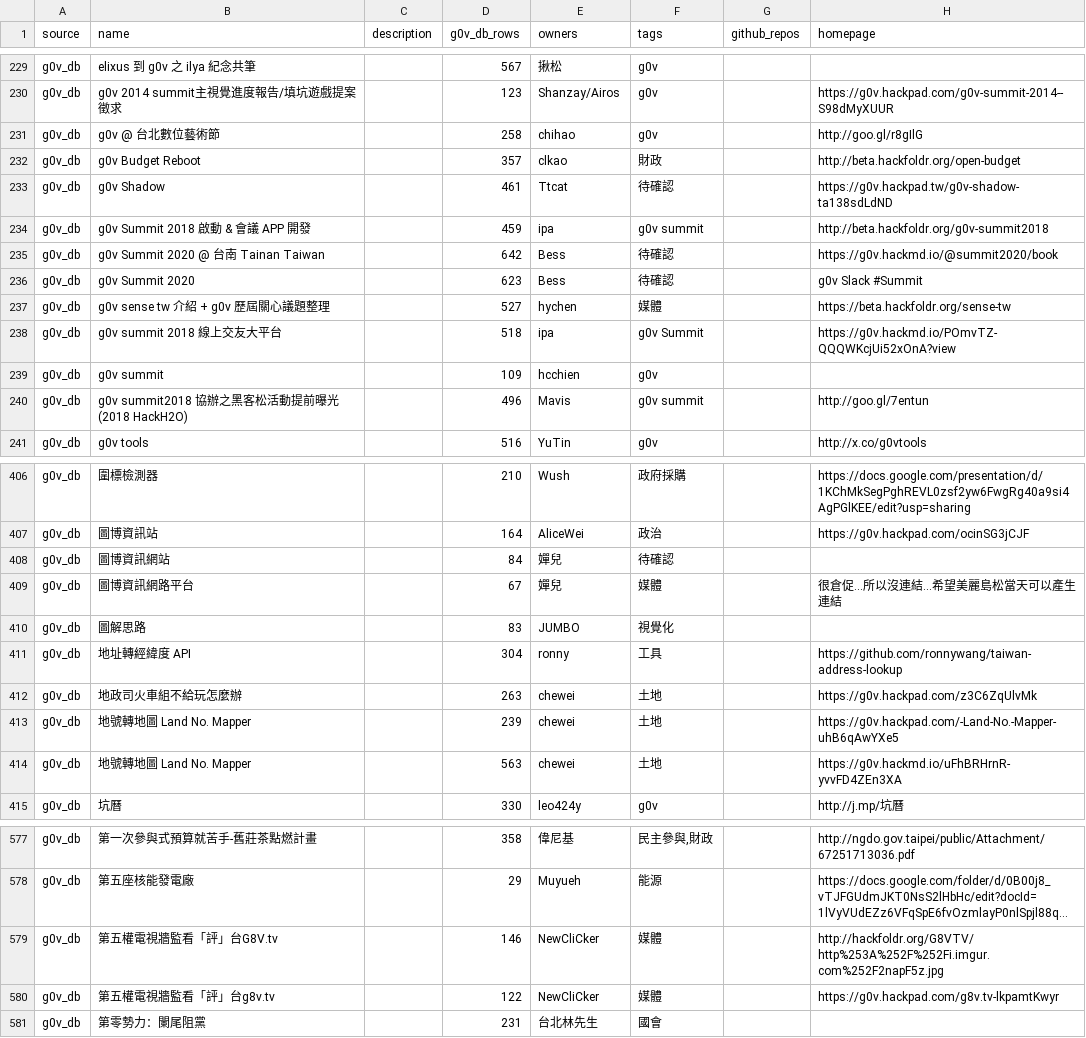
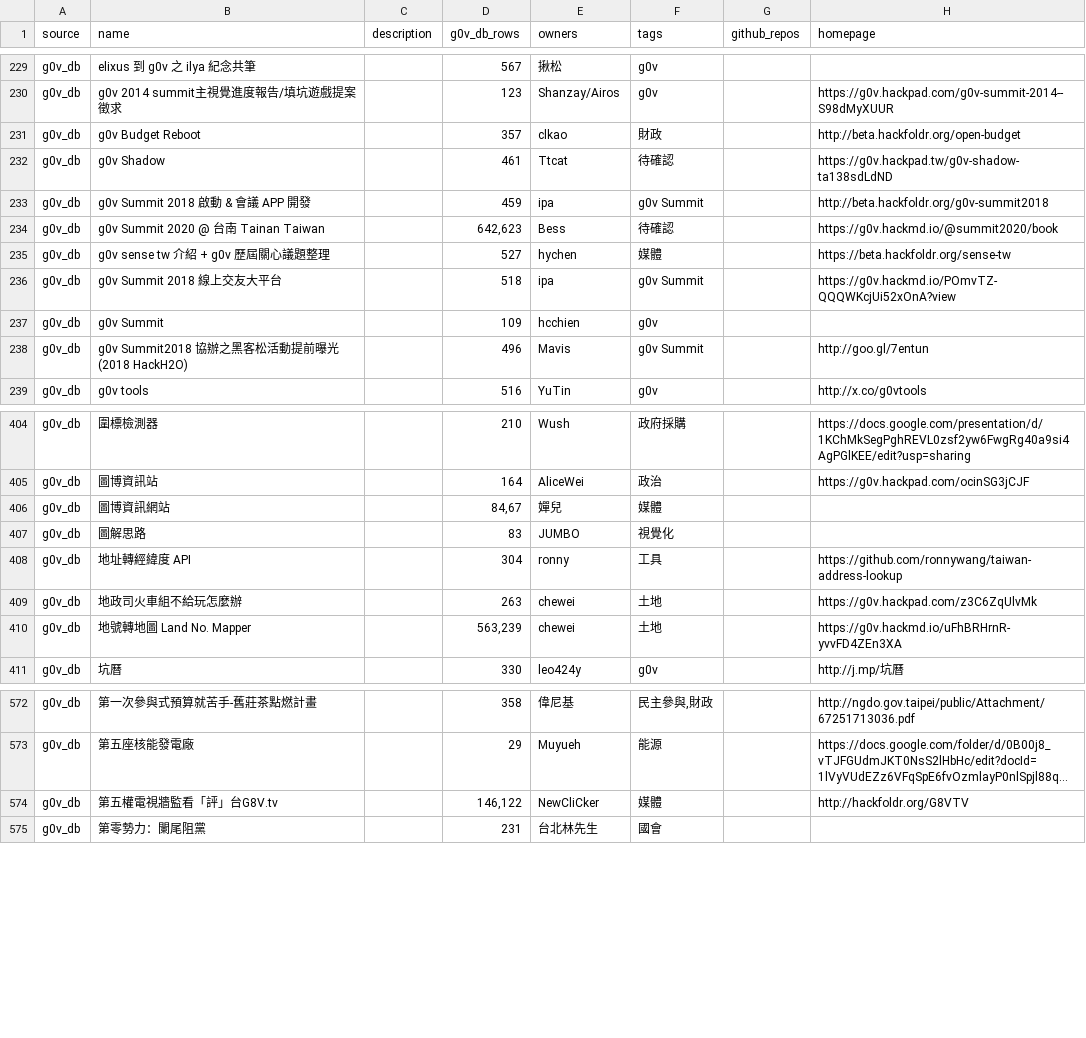
Before and after one commit to chunyenHuang/awesome-g0v-projects, a CSV file: data/projects.csv, drawn as a sheet; only a part is shown, gaps mark what is left out; long unchanged cells end in …; removed rows and columns are numbered as before the commit, all else as after; the diff covers the shown part only; the diff names each change by its address in the sheet, - before the commit and + after, or states it on an @@ line.

```diff
--- a/data/projects.csv
+++ b/data/projects.csv
-row 231: g0v_db | g0v @ 台北數位藝術節 |  | 258 | chihao | g0v |  | http://goo.gl/r8gIlG
-F233 (tags): g0v summit
+F233 (tags): g0v Summit
-D234 (g0v_db_rows): 642
+D234 (g0v_db_rows): 642,623
-row 236: g0v_db | g0v Summit 2020 |  | 623 | Bess | 待確認 |  | g0v Slack #Summit
-B236 (name): g0v summit 2018 線上交友大平台
+B236 (name): g0v Summit 2018 線上交友大平台
-B237 (name): g0v summit
+B237 (name): g0v Summit
-B238 (name): g0v summit2018 協辦之黑客松活動提前曝光 (2018 HackH2O)
+B238 (name): g0v Summit2018 協辦之黑客松活動提前曝光 (2018 HackH2O)
-F238 (tags): g0v summit
+F238 (tags): g0v Summit
-D406 (g0v_db_rows): 84
+D406 (g0v_db_rows): 84,67
-F406 (tags): 待確認
+F406 (tags): 媒體
-row 409: g0v_db | 圖博資訊網路平台 |  | 67 | 嬋兒 | 媒體 |  | 很倉促...所以沒連結...希望美麗島松當天可以產生連結
-row 413: g0v_db | 地號轉地圖 Land No. Mapper |  | 239 | chewei | 土地 |  | https://g0v.hackpad.com/-Land-No.-Mapper-uhB6qAwYXe5
-D410 (g0v_db_rows): 563
+D410 (g0v_db_rows): 563,239
-D574 (g0v_db_rows): 146
+D574 (g0v_db_rows): 146,122
-H574 (homepage): http://hackfoldr.org/G8VTV/http%253A%252F%252Fi.imgur.com%252F2napF5z.jpg
+H574 (homepage): http://hackfoldr.org/G8VTV
-row 580: g0v_db | 第五權電視牆監看「評」台g8v.tv |  | 122 | NewCliCker | 媒體 |  | https://g0v.hackpad.com/g8v.tv-lkpamtKwyr
```
Also changed, not shown: 1 removed row and 6 edited cells elsewhere in this file, data/owners.csv, data/tags.csv, 18 other files.
